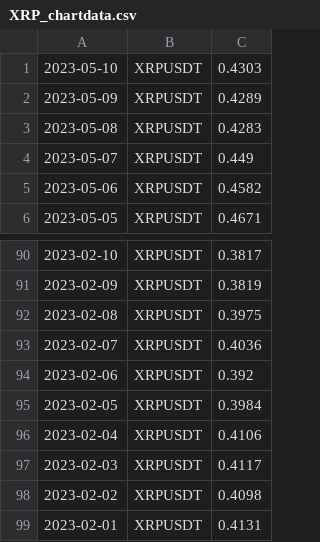
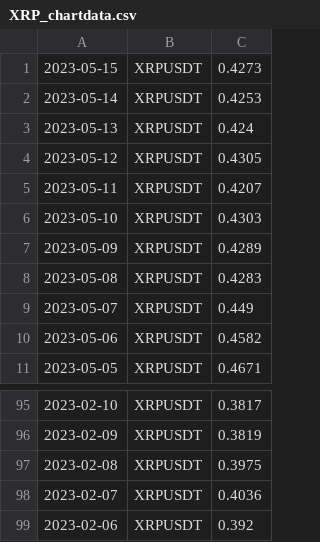
Before and after one commit to adek0911/Status_portfel_krypto_2, a CSV file: Chart_file/XRP_chartdata.csv, drawn as a sheet; only a part is shown, gaps mark what is left out; removed rows and columns are numbered as before the commit, all else as after; the diff names each change by its address in the sheet, - before the commit and + after, or states it on an @@ line.

```diff
--- a/Chart_file/XRP_chartdata.csv
+++ b/Chart_file/XRP_chartdata.csv
+row 1: 2023-05-15 | XRPUSDT | 0.4273
+row 2: 2023-05-14 | XRPUSDT | 0.4253
+row 3: 2023-05-13 | XRPUSDT | 0.424
+row 4: 2023-05-12 | XRPUSDT | 0.4305
+row 5: 2023-05-11 | XRPUSDT | 0.4207
-row 95: 2023-02-05 | XRPUSDT | 0.3984
-row 96: 2023-02-04 | XRPUSDT | 0.4106
-row 97: 2023-02-03 | XRPUSDT | 0.4117
-row 98: 2023-02-02 | XRPUSDT | 0.4098
-row 99: 2023-02-01 | XRPUSDT | 0.4131
```
Also changed, not shown: Chart_file/ADA_chartdata.csv, Chart_file/BCH_chartdata.csv, 18 other files.
